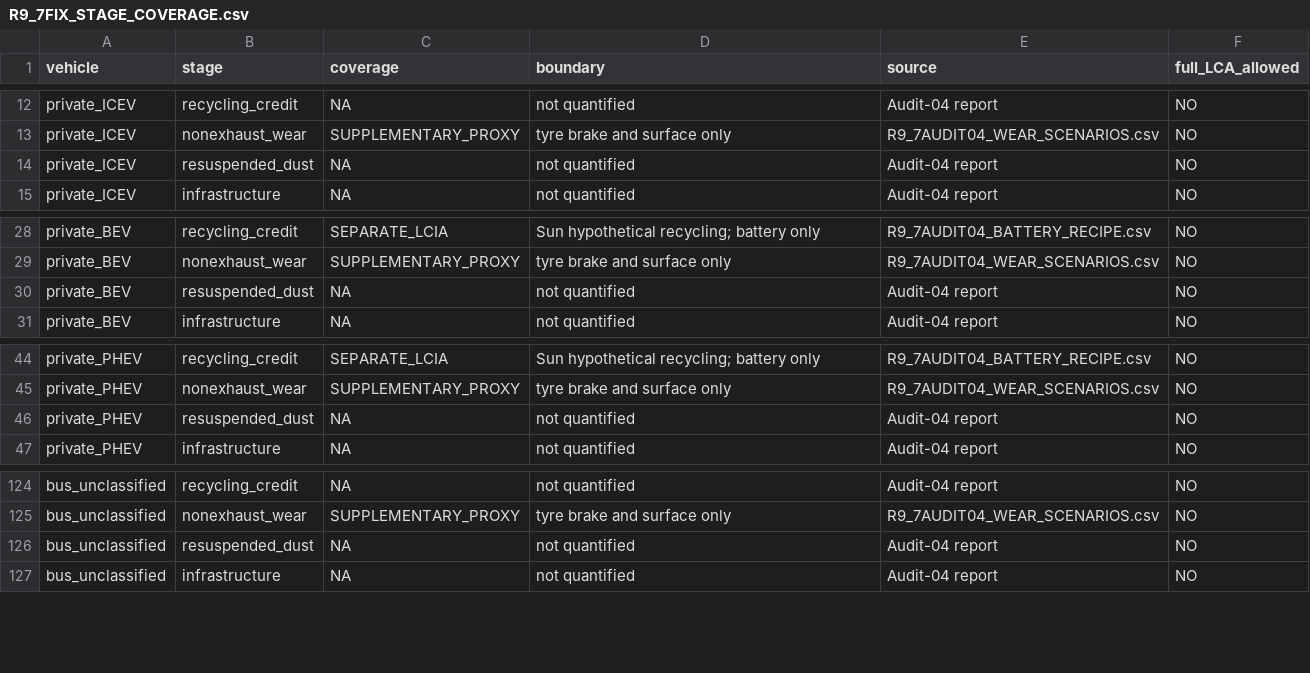
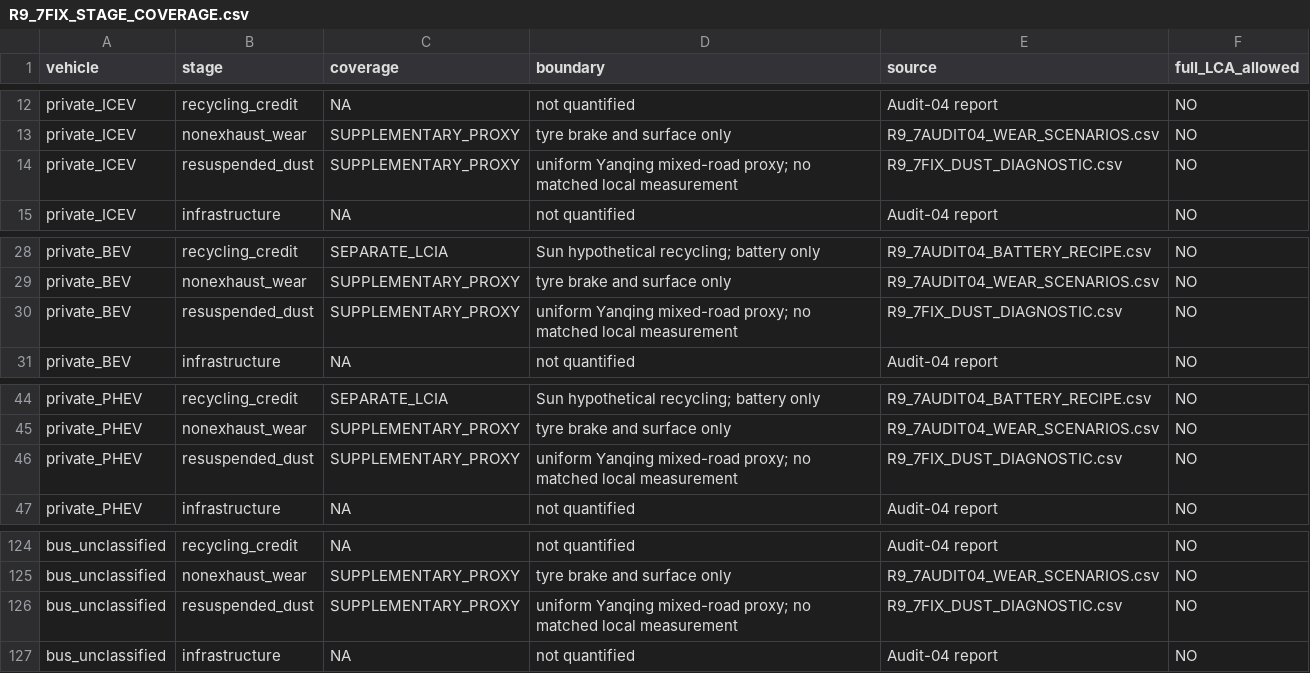
Before and after one commit to Alias0000001/APMCM-2023-C-Q5-Beijing, a CSV file: 02_Cleaned_Data/R9_7FIX_STAGE_COVERAGE.csv, drawn as a sheet; only a part is shown, gaps mark what is left out; the diff covers the shown part only.

```diff
--- a/02_Cleaned_Data/R9_7FIX_STAGE_COVERAGE.csv
+++ b/02_Cleaned_Data/R9_7FIX_STAGE_COVERAGE.csv
@@ -13,3 +13,3 @@ private_ICEV,recycling_credit,NA,not quantified,Audit-04 report,NO
 private_ICEV,nonexhaust_wear,SUPPLEMENTARY_PROXY,tyre brake and surface only,R9_7AUDIT04_WEAR_SCENARIOS.csv,NO
-private_ICEV,resuspended_dust,NA,not quantified,Audit-04 report,NO
+private_ICEV,resuspended_dust,SUPPLEMENTARY_PROXY,uniform Yanqing mixed-road proxy; no matched local measurement,R9_7FIX_DUST_DIAGNOSTIC.csv,NO
 private_ICEV,infrastructure,NA,not quantified,Audit-04 report,NO
@@ -29,3 +29,3 @@ private_BEV,recycling_credit,SEPARATE_LCIA,Sun hypothetical recycling; battery o
 private_BEV,nonexhaust_wear,SUPPLEMENTARY_PROXY,tyre brake and surface only,R9_7AUDIT04_WEAR_SCENARIOS.csv,NO
-private_BEV,resuspended_dust,NA,not quantified,Audit-04 report,NO
+private_BEV,resuspended_dust,SUPPLEMENTARY_PROXY,uniform Yanqing mixed-road proxy; no matched local measurement,R9_7FIX_DUST_DIAGNOSTIC.csv,NO
 private_BEV,infrastructure,NA,not quantified,Audit-04 report,NO
@@ -45,3 +45,3 @@ private_PHEV,recycling_credit,SEPARATE_LCIA,Sun hypothetical recycling; battery
 private_PHEV,nonexhaust_wear,SUPPLEMENTARY_PROXY,tyre brake and surface only,R9_7AUDIT04_WEAR_SCENARIOS.csv,NO
-private_PHEV,resuspended_dust,NA,not quantified,Audit-04 report,NO
+private_PHEV,resuspended_dust,SUPPLEMENTARY_PROXY,uniform Yanqing mixed-road proxy; no matched local measurement,R9_7FIX_DUST_DIAGNOSTIC.csv,NO
 private_PHEV,infrastructure,NA,not quantified,Audit-04 report,NO
@@ -125,3 +125,3 @@ bus_unclassified,recycling_credit,NA,not quantified,Audit-04 report,NO
 bus_unclassified,nonexhaust_wear,SUPPLEMENTARY_PROXY,tyre brake and surface only,R9_7AUDIT04_WEAR_SCENARIOS.csv,NO
-bus_unclassified,resuspended_dust,NA,not quantified,Audit-04 report,NO
+bus_unclassified,resuspended_dust,SUPPLEMENTARY_PROXY,uniform Yanqing mixed-road proxy; no matched local measurement,R9_7FIX_DUST_DIAGNOSTIC.csv,NO
 bus_unclassified,infrastructure,NA,not quantified,Audit-04 report,NO
```
Also changed, not shown: 30 edited cells elsewhere in this file, 09_Paper_Draft/figures_final/remediation/MANIFEST.csv, 48 other files.
